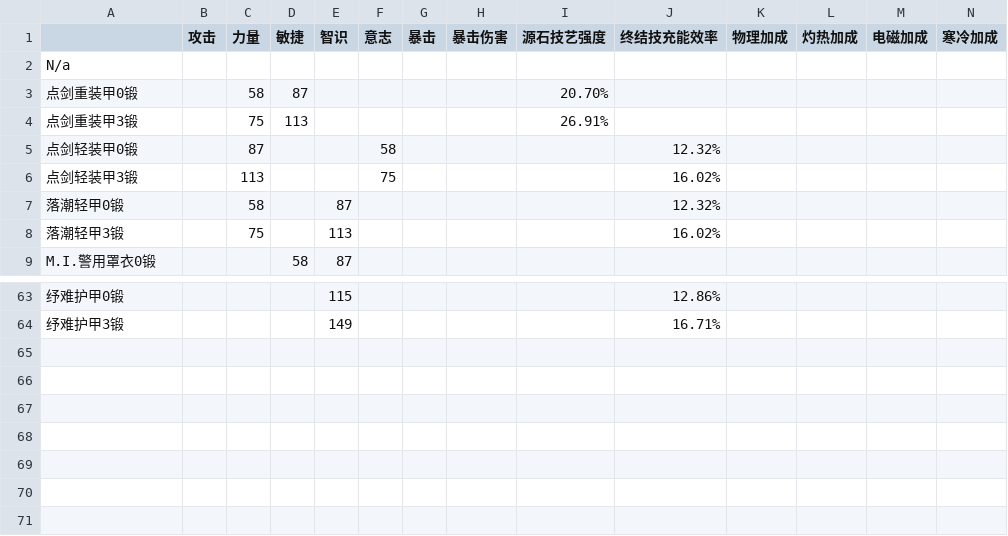
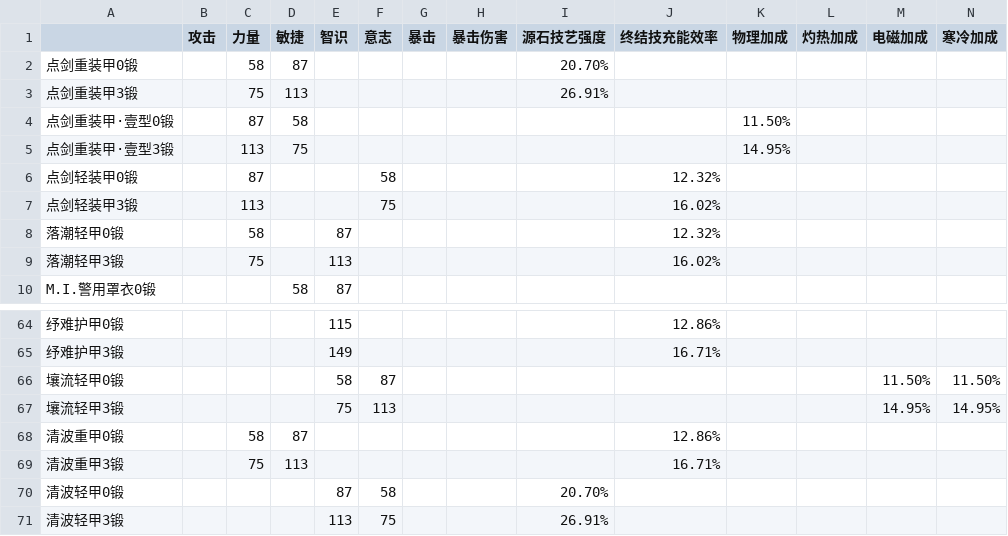
Before and after one commit to RunaYy04/endfield-dmg-calc, a CSV file: raw-data/护甲属性.CSV, drawn as a sheet; only a part is shown, gaps mark what is left out; removed rows and columns are numbered as before the commit, all else as after; rows hold the shown columns only; the diff names each change by its address in the sheet, - before the commit and + after, or states it on an @@ line.

```diff
--- a/raw-data/护甲属性.CSV
+++ b/raw-data/护甲属性.CSV
-row 2: N/a
+row 4: 点剑重装甲·壹型0锻 |  | 87 | 58 |  |  |  |  |  |  | 11.50%
+row 5: 点剑重装甲·壹型3锻 |  | 113 | 75 |  |  |  |  |  |  | 14.95%
+row 66: 壤流轻甲0锻 |  |  |  | 58 | 87 |  |  |  |  |  |  | 11.50% | 11.50%
+row 67: 壤流轻甲3锻 |  |  |  | 75 | 113 |  |  |  |  |  |  | 14.95% | 14.95%
+row 68: 清波重甲0锻 |  | 58 | 87 |  |  |  |  |  | 12.86%
+row 69: 清波重甲3锻 |  | 75 | 113 |  |  |  |  |  | 16.71%
+row 70: 清波轻甲0锻 |  |  |  | 87 | 58 |  |  | 20.70%
+row 71: 清波轻甲3锻 |  |  |  | 113 | 75 |  |  | 26.91%
```
Also changed, not shown: raw-data/增益属性.CSV, raw-data/干员属性.csv, 14 other files.
